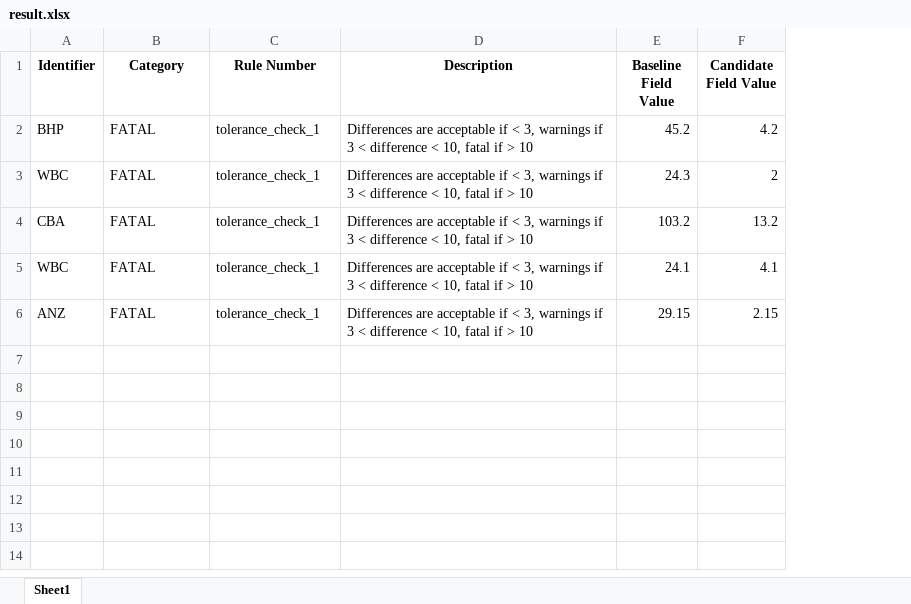
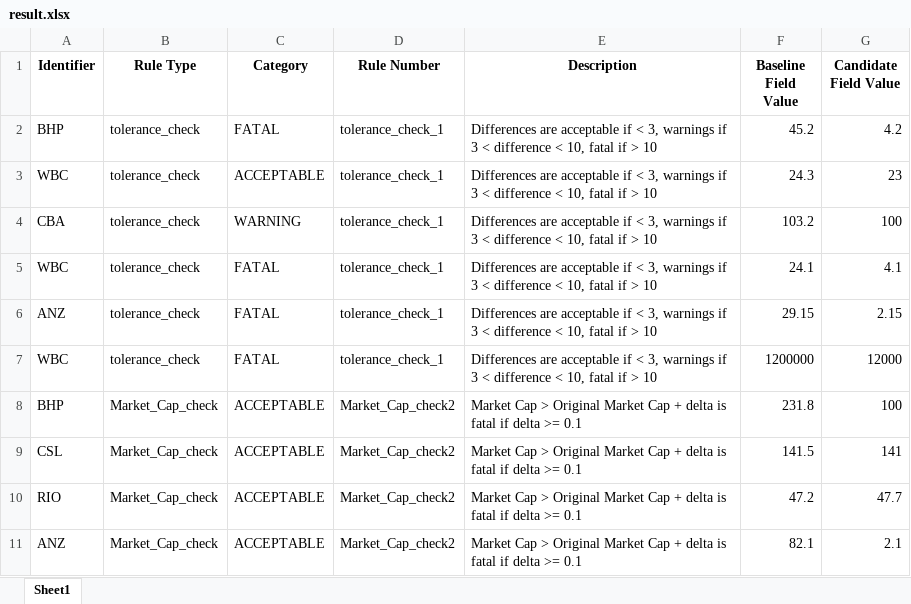
Before and after one commit to achaljoshi/ComparisonTrade, an Excel workbook: output/20250214/result.xlsx, sheet Sheet1, drawn as a sheet; values as stored, in another font and other column widths than the file's, no borders; addresses are those after the commit; the diff names each change by its address in the sheet, - before the commit and + after, or states it on an @@ line.

Commit message:
Excel showing Tolerance based category

```diff
--- a/output/20250214/result.xlsx (sheet Sheet1)
+++ b/output/20250214/result.xlsx (sheet Sheet1)
+column B (Rule Type), rows 2-6: all tolerance_check
-C3 (Category): FATAL
+C3 (Category): ACCEPTABLE
-G3 (Candidate Field Value): 2
+G3 (Candidate Field Value): 23
-C4 (Category): FATAL
+C4 (Category): WARNING
-G4 (Candidate Field Value): 13.2
+G4 (Candidate Field Value): 100
+row 7: WBC | tolerance_check | FATAL | tolerance_check_1 | Differences are acceptable if < 3, warnings if 3 < difference < 10, fatal if > 10 | 1200000 | 12000
+row 8: BHP | Market_Cap_check | ACCEPTABLE | Market_Cap_check2 | Market Cap > Original Market Cap + delta is fatal if delta >= 0.1 | 231.8 | 100
+row 9: CSL | Market_Cap_check | ACCEPTABLE | Market_Cap_check2 | Market Cap > Original Market Cap + delta is fatal if delta >= 0.1 | 141.5 | 141
+row 10: RIO | Market_Cap_check | ACCEPTABLE | Market_Cap_check2 | Market Cap > Original Market Cap + delta is fatal if delta >= 0.1 | 47.2 | 47.7
+row 11: ANZ | Market_Cap_check | ACCEPTABLE | Market_Cap_check2 | Market Cap > Original Market Cap + delta is fatal if delta >= 0.1 | 82.1 | 2.1
```
Also changed, not shown: asx_1.xlsx, asx_2.xlsx, 4 other files.
